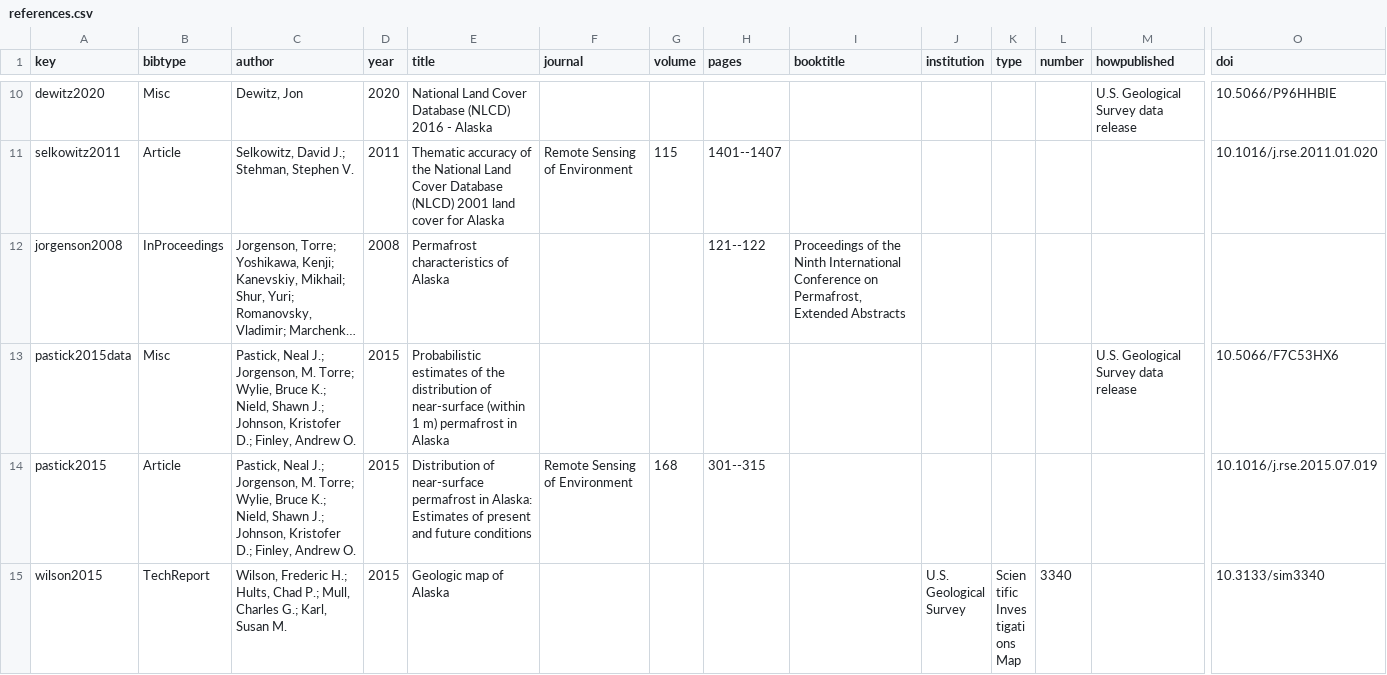
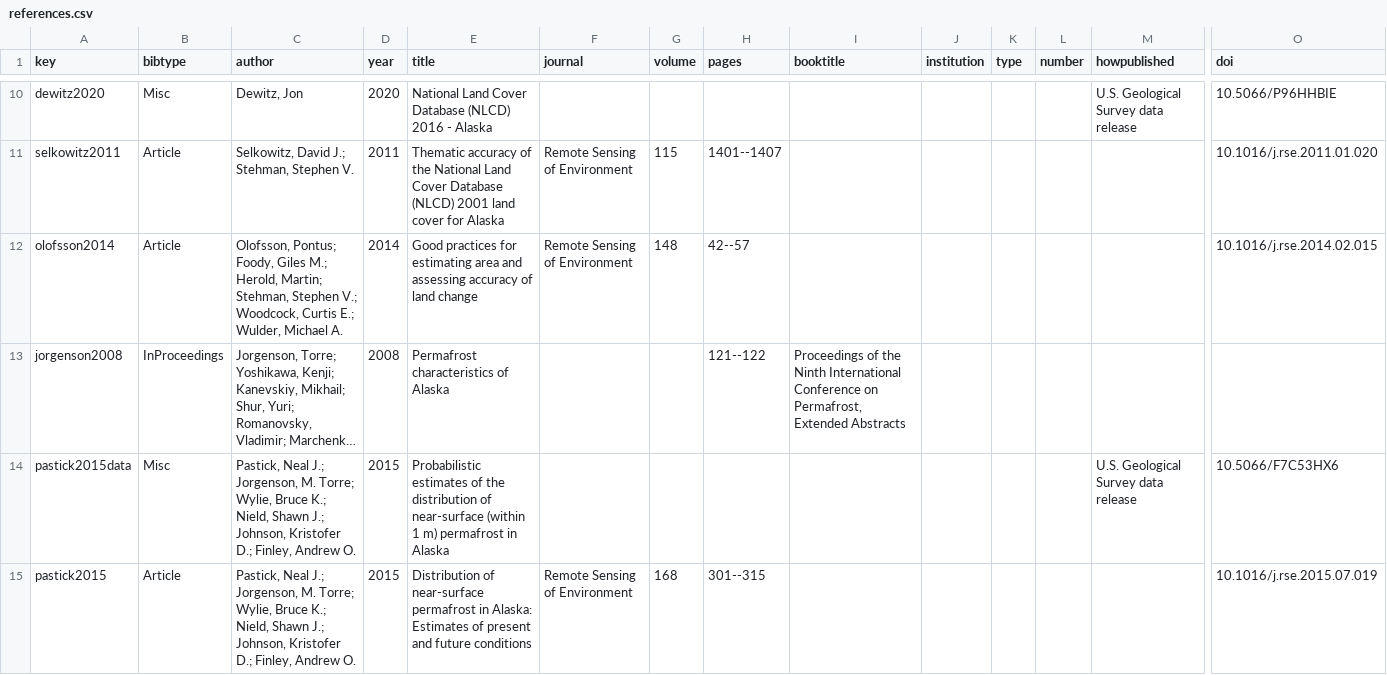
Before and after one commit to AKRiversLab/AKCatchments, a CSV file: inst/extdata/references.csv, drawn as a sheet; only a part is shown, gaps mark what is left out; the shorter side is filled out with more unchanged rows; long unchanged cells end in …; rows hold the shown columns only; the diff names each change by its address in the sheet, - before the commit and + after, or states it on an @@ line.

```diff
--- a/inst/extdata/references.csv
+++ b/inst/extdata/references.csv
+row 12: olofsson2014 | Article | Olofsson, Pontus; Foody, Giles M.; Herold, Martin; Stehman, Stephen V.; Woodcock, Curtis E.; Wulder, Michael A. | 2014 | Good practices for estimating area and assessing accuracy of land change | Remote Sensing of Environment | 148 | 42--57 |  |  |  |  |  | 10.1016/j.rse.2014.02.015
```
Also changed, not shown: inst/extdata/sources.csv, 10 other files.
